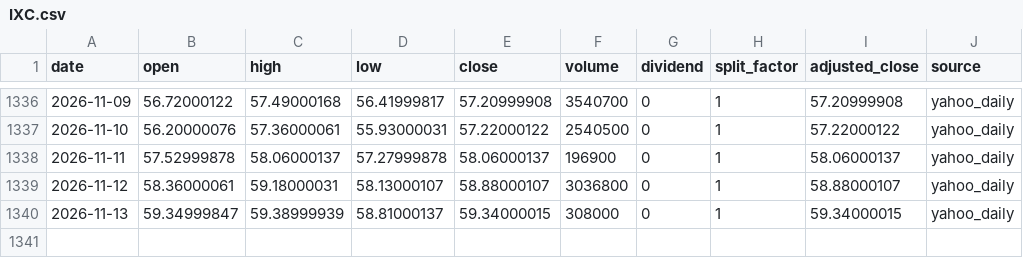
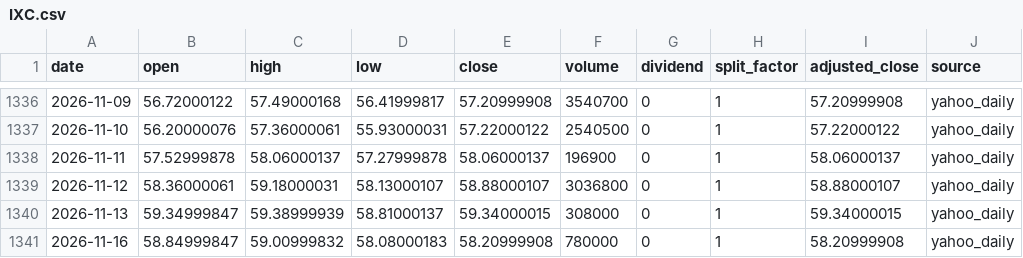
Before and after one commit to onecool-tw/OnecoolOS, a CSV file: data/market/etf_cta/history/IXC.csv, drawn as a sheet; only a part is shown, gaps mark what is left out.

```diff
--- a/data/market/etf_cta/history/IXC.csv
+++ b/data/market/etf_cta/history/IXC.csv
@@ -1340 +1340,2 @@ date,open,high,low,close,volume,dividend,split_factor,adjusted_close,source
 2026-11-13,59.34999847,59.38999939,58.81000137,59.34000015,308000,0,1,59.34000015,yahoo_daily
+2026-11-16,58.84999847,59.00999832,58.08000183,58.20999908,780000,0,1,58.20999908,yahoo_daily
```
Also changed, not shown: data/market/etf_cta/history/GLD.csv, data/market/etf_cta/history/PICK.csv, 7 other files.
